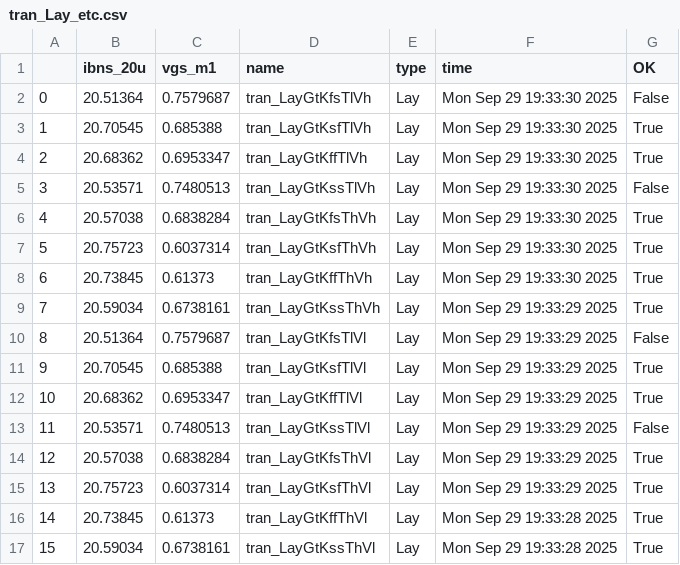
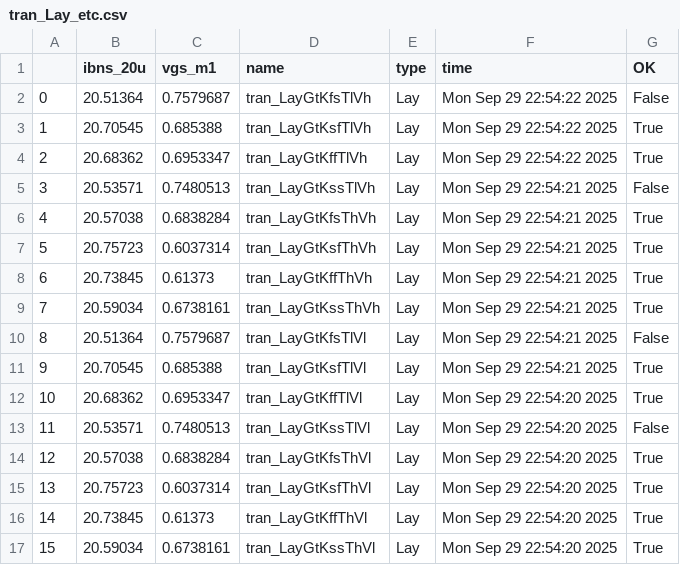
Before and after one commit to nimakolahi/lelo_ex_sky130a, a CSV file: sim/LELO_EX/results/tran_Lay_etc.csv, drawn as a sheet.

```diff
--- a/sim/LELO_EX/results/tran_Lay_etc.csv
+++ b/sim/LELO_EX/results/tran_Lay_etc.csv
@@ -1,17 +1,17 @@
 ,ibns_20u,vgs_m1,name,type,time,OK
-0,20.51364,0.7579687,tran_LayGtKfsTlVh,Lay,Mon Sep 29 19:33:30 2025,False
-1,20.70545,0.685388,tran_LayGtKsfTlVh,Lay,Mon Sep 29 19:33:30 2025,True
-2,20.68362,0.6953347,tran_LayGtKffTlVh,Lay,Mon Sep 29 19:33:30 2025,True
-3,20.53571,0.7480513,tran_LayGtKssTlVh,Lay,Mon Sep 29 19:33:30 2025,False
-4,20.57038,0.6838284,tran_LayGtKfsThVh,Lay,Mon Sep 29 19:33:30 2025,True
-5,20.75723,0.6037314,tran_LayGtKsfThVh,Lay,Mon Sep 29 19:33:30 2025,True
-6,20.73845,0.61373,tran_LayGtKffThVh,Lay,Mon Sep 29 19:33:30 2025,True
-7,20.59034,0.6738161,tran_LayGtKssThVh,Lay,Mon Sep 29 19:33:29 2025,True
-8,20.51364,0.7579687,tran_LayGtKfsTlVl,Lay,Mon Sep 29 19:33:29 2025,False
-9,20.70545,0.685388,tran_LayGtKsfTlVl,Lay,Mon Sep 29 19:33:29 2025,True
-10,20.68362,0.6953347,tran_LayGtKffTlVl,Lay,Mon Sep 29 19:33:29 2025,True
-11,20.53571,0.7480513,tran_LayGtKssTlVl,Lay,Mon Sep 29 19:33:29 2025,False
-12,20.57038,0.6838284,tran_LayGtKfsThVl,Lay,Mon Sep 29 19:33:29 2025,True
-13,20.75723,0.6037314,tran_LayGtKsfThVl,Lay,Mon Sep 29 19:33:29 2025,True
-14,20.73845,0.61373,tran_LayGtKffThVl,Lay,Mon Sep 29 19:33:28 2025,True
-15,20.59034,0.6738161,tran_LayGtKssThVl,Lay,Mon Sep 29 19:33:28 2025,True
+0,20.51364,0.7579687,tran_LayGtKfsTlVh,Lay,Mon Sep 29 22:54:22 2025,False
+1,20.70545,0.685388,tran_LayGtKsfTlVh,Lay,Mon Sep 29 22:54:22 2025,True
+2,20.68362,0.6953347,tran_LayGtKffTlVh,Lay,Mon Sep 29 22:54:22 2025,True
+3,20.53571,0.7480513,tran_LayGtKssTlVh,Lay,Mon Sep 29 22:54:21 2025,False
+4,20.57038,0.6838284,tran_LayGtKfsThVh,Lay,Mon Sep 29 22:54:21 2025,True
+5,20.75723,0.6037314,tran_LayGtKsfThVh,Lay,Mon Sep 29 22:54:21 2025,True
+6,20.73845,0.61373,tran_LayGtKffThVh,Lay,Mon Sep 29 22:54:21 2025,True
+7,20.59034,0.6738161,tran_LayGtKssThVh,Lay,Mon Sep 29 22:54:21 2025,True
+8,20.51364,0.7579687,tran_LayGtKfsTlVl,Lay,Mon Sep 29 22:54:21 2025,False
+9,20.70545,0.685388,tran_LayGtKsfTlVl,Lay,Mon Sep 29 22:54:21 2025,True
+10,20.68362,0.6953347,tran_LayGtKffTlVl,Lay,Mon Sep 29 22:54:20 2025,True
+11,20.53571,0.7480513,tran_LayGtKssTlVl,Lay,Mon Sep 29 22:54:20 2025,False
+12,20.57038,0.6838284,tran_LayGtKfsThVl,Lay,Mon Sep 29 22:54:20 2025,True
+13,20.75723,0.6037314,tran_LayGtKsfThVl,Lay,Mon Sep 29 22:54:20 2025,True
+14,20.73845,0.61373,tran_LayGtKffThVl,Lay,Mon Sep 29 22:54:20 2025,True
+15,20.59034,0.6738161,tran_LayGtKssThVl,Lay,Mon Sep 29 22:54:20 2025,True
```
Also changed, not shown: sim/LELO_EX/results/tran_Lay_mc.csv, 7 other files.
